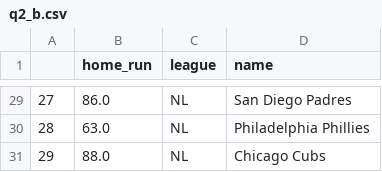
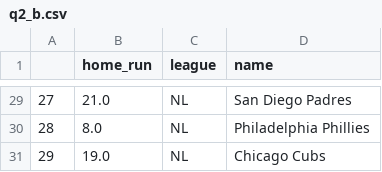
Before and after one commit to nichengzhi/chengzhi_ni, a CSV file: Assignment_02/q2_b.csv, drawn as a sheet; only a part is shown, gaps mark what is left out; the diff covers the shown part only.

```diff
--- a/Assignment_02/q2_b.csv
+++ b/Assignment_02/q2_b.csv
@@ -29,3 +29,3 @@
-27,86.0,NL,San Diego Padres
-28,63.0,NL,Philadelphia Phillies
-29,88.0,NL,Chicago Cubs
+27,21.0,NL,San Diego Padres
+28,8.0,NL,Philadelphia Phillies
+29,19.0,NL,Chicago Cubs
```
Also changed, not shown: 27 edited cells elsewhere in this file, Assignment_02/q1andq2_a.csv, Assignment_02/q5.csv, 4 other files.
